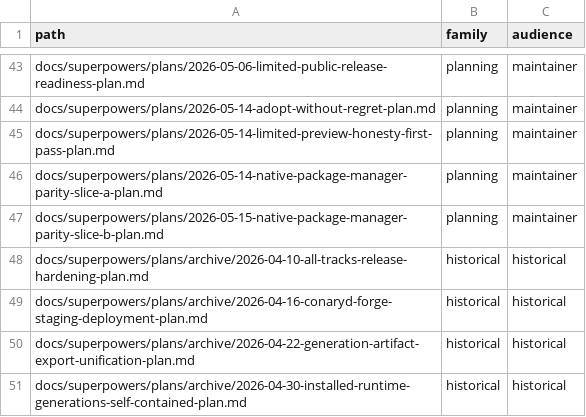
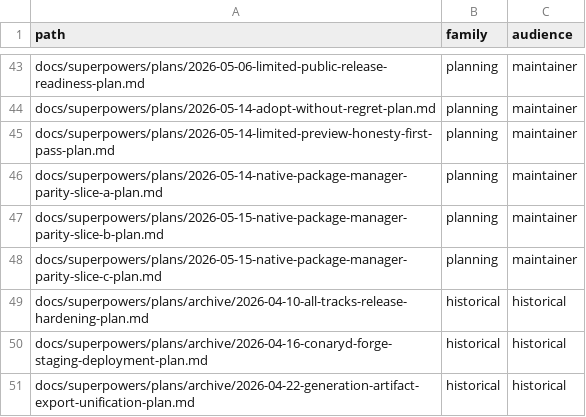
Before and after one commit to ConaryLabs/Conary, a TSV file: docs/superpowers/documentation-accuracy-audit-inventory.tsv, drawn as a sheet; only a part is shown, gaps mark what is left out; the shorter side is filled out with more unchanged rows.

```diff
--- a/docs/superpowers/documentation-accuracy-audit-inventory.tsv
+++ b/docs/superpowers/documentation-accuracy-audit-inventory.tsv
@@ -47,2 +47,3 @@ docs/superpowers/plans/2026-05-14-native-package-manager-parity-slice-a-plan.md
 docs/superpowers/plans/2026-05-15-native-package-manager-parity-slice-b-plan.md	planning	maintainer
+docs/superpowers/plans/2026-05-15-native-package-manager-parity-slice-c-plan.md	planning	maintainer
 docs/superpowers/plans/archive/2026-04-10-all-tracks-release-hardening-plan.md	historical	historical
```
Also changed, not shown: docs/superpowers/documentation-accuracy-audit-ledger.tsv, 3 other files.
